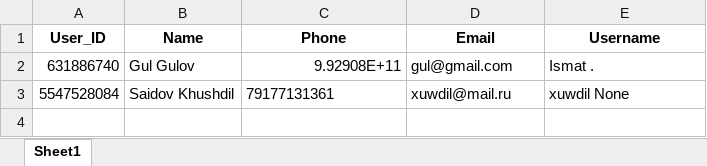
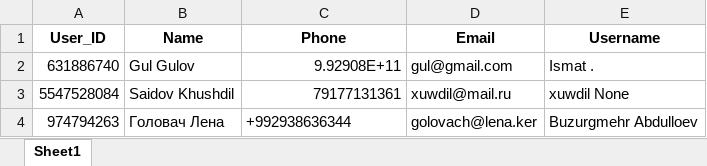
Before and after one commit to Ismatik/Tajmotors, an Excel workbook: Registration files/Registered_users.xlsx, sheet Sheet1, drawn as a sheet; values as stored, in another font and other column widths than the file's, no borders; the diff names each change by its address in the sheet, - before the commit and + after, or states it on an @@ line.

```diff
--- a/Registration files/Registered_users.xlsx (sheet Sheet1)
+++ b/Registration files/Registered_users.xlsx (sheet Sheet1)
-C3 alignment: left
+C3 alignment: right
+row 4: 974794263 | Головач Лена | +992938636344 | golovach@lena.ker | Buzurgmehr Abdulloev
```
Also changed, not shown: 4 other files.
